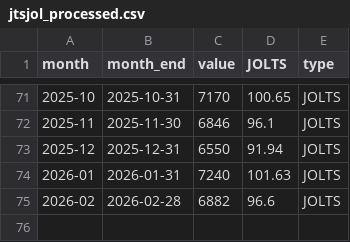
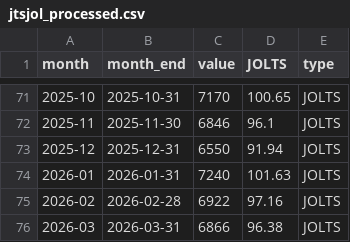
Before and after one commit to robertmreedy/FRED_JOLTS_JOB_OPENINGS, a CSV file: data/jtsjol_processed.csv, drawn as a sheet; only a part is shown, gaps mark what is left out.

```diff
--- a/data/jtsjol_processed.csv
+++ b/data/jtsjol_processed.csv
@@ -74,2 +74,3 @@ month,month_end,value,JOLTS,type
 2026-01,2026-01-31,7240,101.63,JOLTS
-2026-02,2026-02-28,6882,96.6,JOLTS
+2026-02,2026-02-28,6922,97.16,JOLTS
+2026-03,2026-03-31,6866,96.38,JOLTS
```
Also changed, not shown: data/jtsjol_raw.csv.
